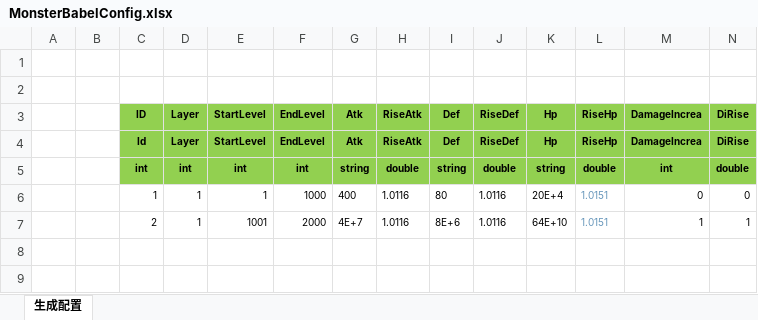
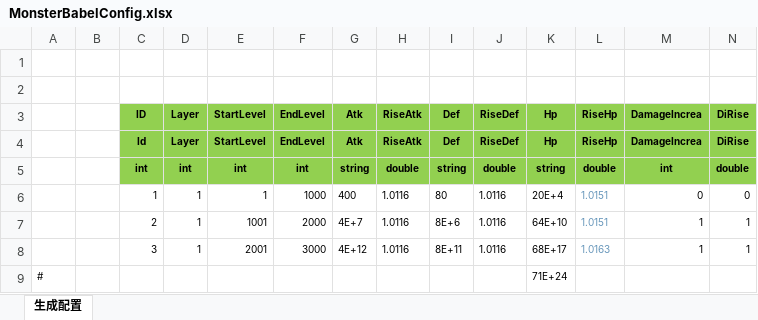
Before and after one commit to wokanjianyang/legend2, an Excel workbook: Excel/MonsterBabelConfig.xlsx, sheet 生成配置, drawn as a sheet; only a part is shown; values as stored, in another font and other column widths than the file's, no borders; rows hold the shown columns only; the diff names each change by its address in the sheet, - before the commit and + after, or states it on an @@ line.

```diff
--- a/Excel/MonsterBabelConfig.xlsx (sheet 生成配置)
+++ b/Excel/MonsterBabelConfig.xlsx (sheet 生成配置)
+row 8:  |  | 3 | 1 | 2001 | 3000 | 4E+12 | 1.0116 | 8E+11 | 1.0116 | 68E+17 | 1.0163 | 1 | 1
+row 9: # |  |  |  |  |  |  |  |  |  | 71E+24
```
Also changed, not shown: Excel/AchievementTaskConfig.xlsx, Excel/BabelConfig.xlsx, 12 other files.
